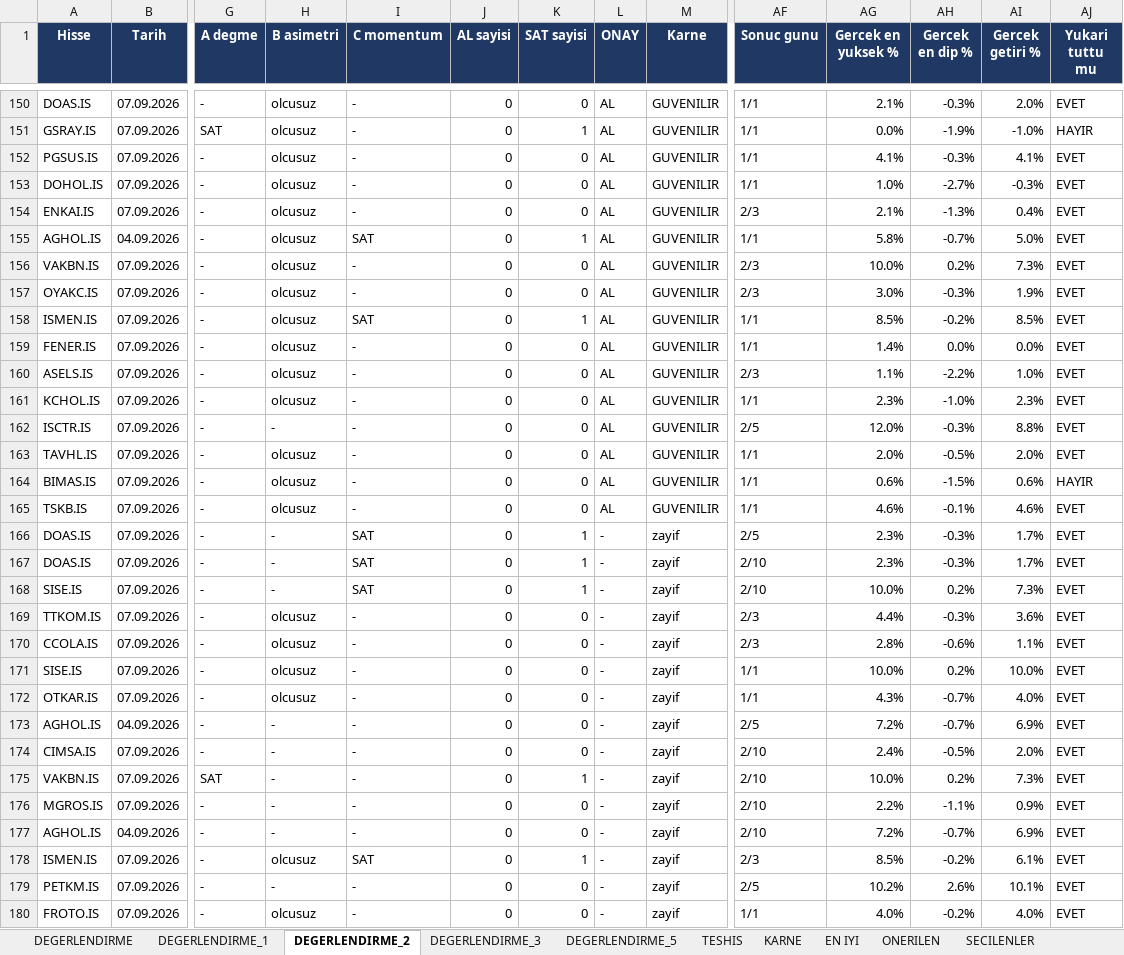
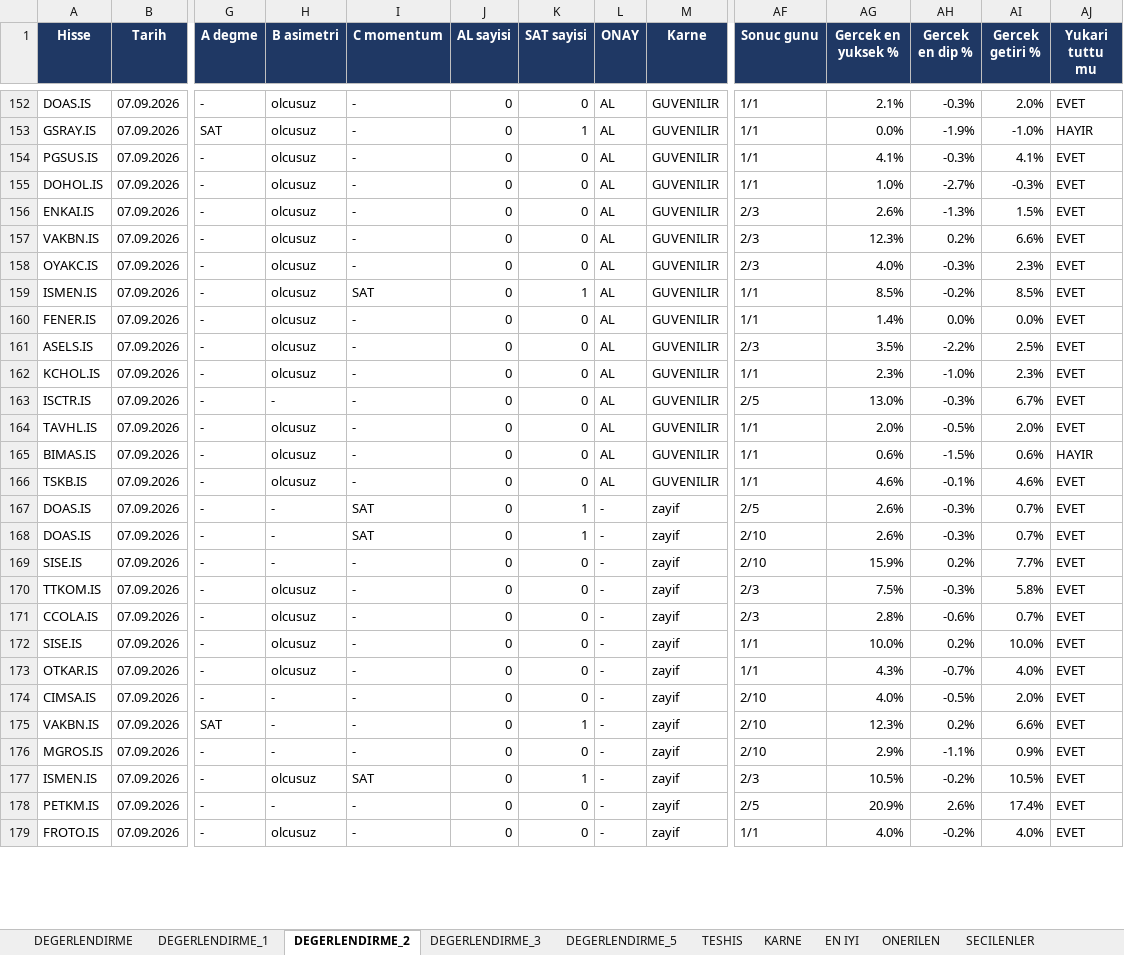
Before and after one commit to serkanche/portfoy, an Excel workbook: PHL_tr.xlsx, sheet DEGERLENDIRME_2, drawn as a sheet; only a part is shown, gaps mark what is left out; values as stored, in another font and other column widths than the file's, no borders; conditional formats not drawn; removed rows and columns are numbered as before the commit, all else as after; rows hold the shown columns only; the diff covers the shown part only; the diff names each change by its address in the sheet, - before the commit and + after, or states it on an @@ line.

```diff
--- a/PHL_tr.xlsx (sheet DEGERLENDIRME_2)
+++ b/PHL_tr.xlsx (sheet DEGERLENDIRME_2)
-AG156 (Gercek en yuksek %): 2.1%
+AG156 (Gercek en yuksek %): 2.6%
-AI156 (Gercek getiri %): 0.4%
+AI156 (Gercek getiri %): 1.5%
-row 155: AGHOL.IS | 04.09.2026 | - | olcusuz | SAT | 0 | 1 | AL | GUVENILIR | 1/1 | 5.8% | -0.7% | 5.0% | EVET
-AG157 (Gercek en yuksek %): 10.0%
+AG157 (Gercek en yuksek %): 12.3%
-AI157 (Gercek getiri %): 7.3%
+AI157 (Gercek getiri %): 6.6%
-AG158 (Gercek en yuksek %): 3.0%
+AG158 (Gercek en yuksek %): 4.0%
-AI158 (Gercek getiri %): 1.9%
+AI158 (Gercek getiri %): 2.3%
-AG161 (Gercek en yuksek %): 1.1%
+AG161 (Gercek en yuksek %): 3.5%
-AI161 (Gercek getiri %): 1.0%
+AI161 (Gercek getiri %): 2.5%
-AG163 (Gercek en yuksek %): 12.0%
+AG163 (Gercek en yuksek %): 13.0%
-AI163 (Gercek getiri %): 8.8%
+AI163 (Gercek getiri %): 6.7%
-AG167:AG168 (Gercek en yuksek %): 2.3%
+AG167:AG168 (Gercek en yuksek %): 2.6%
-AI167:AI168 (Gercek getiri %): 1.7%
+AI167:AI168 (Gercek getiri %): 0.7%
-I169 (C momentum): SAT
+I169 (C momentum): -
-K169 (SAT sayisi): 1
+K169 (SAT sayisi): 0
-AG169 (Gercek en yuksek %): 10.0%
+AG169 (Gercek en yuksek %): 15.9%
-AI169 (Gercek getiri %): 7.3%
+AI169 (Gercek getiri %): 7.7%
-AG170 (Gercek en yuksek %): 4.4%
+AG170 (Gercek en yuksek %): 7.5%
-AI170 (Gercek getiri %): 3.6%
+AI170 (Gercek getiri %): 5.8%
-AI171 (Gercek getiri %): 1.1%
+AI171 (Gercek getiri %): 0.7%
-row 173: AGHOL.IS | 04.09.2026 | - | - | - | 0 | 0 | - | zayif | 2/5 | 7.2% | -0.7% | 6.9% | EVET
-AG174 (Gercek en yuksek %): 2.4%
+AG174 (Gercek en yuksek %): 4.0%
-AG175 (Gercek en yuksek %): 10.0%
+AG175 (Gercek en yuksek %): 12.3%
-AI175 (Gercek getiri %): 7.3%
+AI175 (Gercek getiri %): 6.6%
-AG176 (Gercek en yuksek %): 2.2%
+AG176 (Gercek en yuksek %): 2.9%
-row 177: AGHOL.IS | 04.09.2026 | - | - | - | 0 | 0 | - | zayif | 2/10 | 7.2% | -0.7% | 6.9% | EVET
-AG177 (Gercek en yuksek %): 8.5%
+AG177 (Gercek en yuksek %): 10.5%
-AI177 (Gercek getiri %): 6.1%
+AI177 (Gercek getiri %): 10.5%
-AG178 (Gercek en yuksek %): 10.2%
+AG178 (Gercek en yuksek %): 20.9%
-AI178 (Gercek getiri %): 10.1%
+AI178 (Gercek getiri %): 17.4%
```
Also changed, not shown: 6 added rows, 3 removed rows and 391 edited cells elsewhere in this sheet, sheet DEGERLENDIRME_1, sheet DEGERLENDIRME, sheet DEGERLENDIRME_3, sheet DEGERLENDIRME_5, sheet KARNE.
